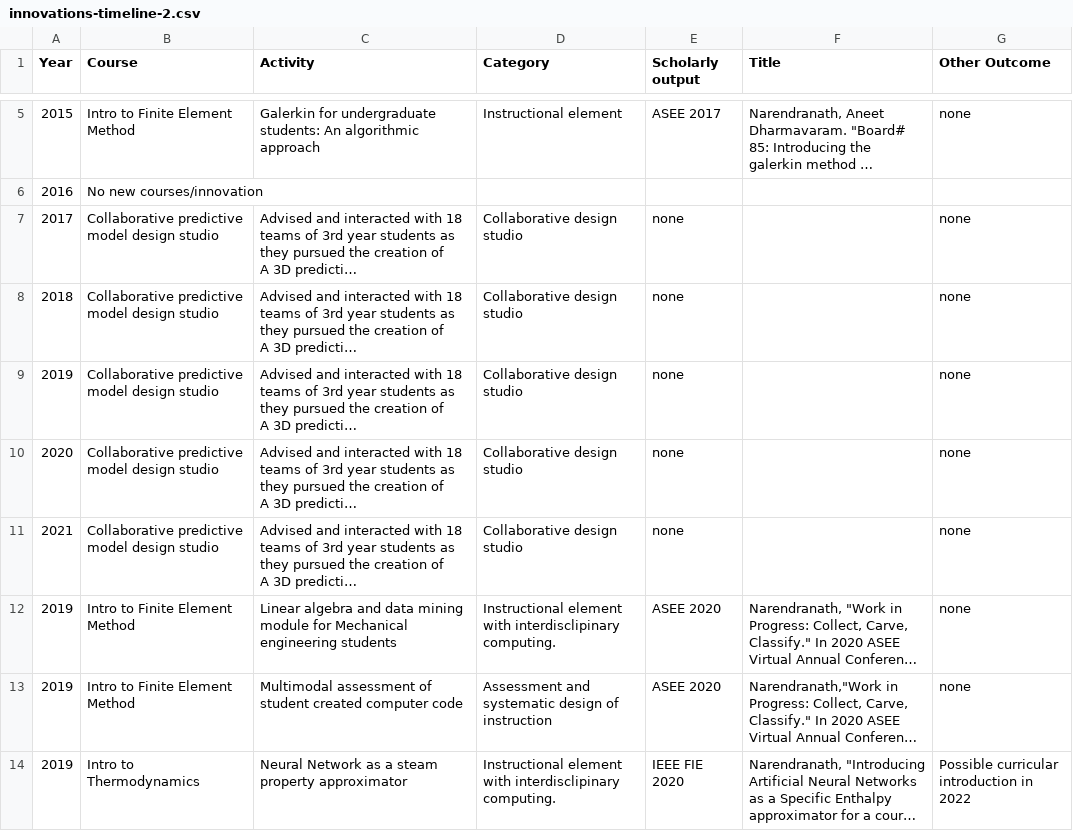
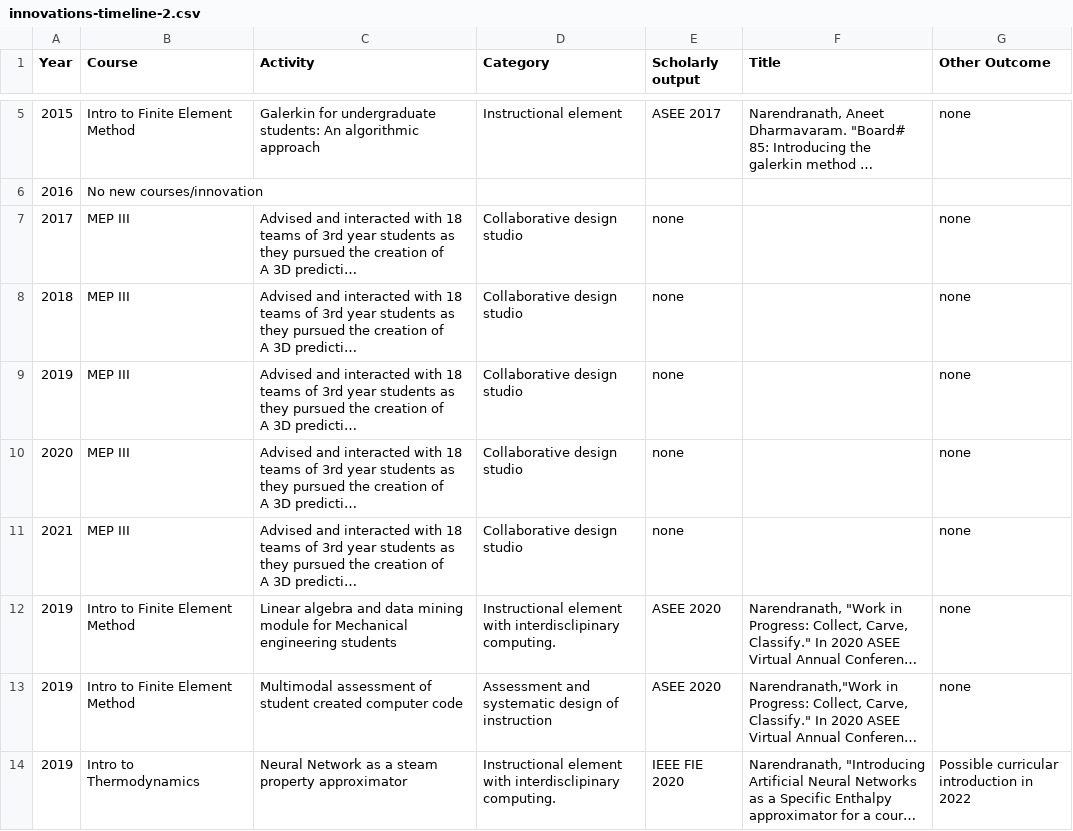
Before and after one commit to dnaneet/career, a CSV file: innovations-timeline-2.csv, drawn as a sheet; only a part is shown, gaps mark what is left out; long unchanged cells end in …; the diff names each change by its address in the sheet, - before the commit and + after, or states it on an @@ line.

```diff
--- a/innovations-timeline-2.csv
+++ b/innovations-timeline-2.csv
-B7:B11 (Course): Collaborative predictive model design studio
+B7:B11 (Course): MEP III
```
Also changed, not shown: 1 other file.
